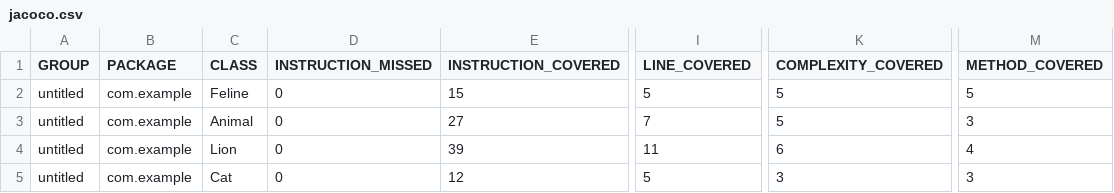
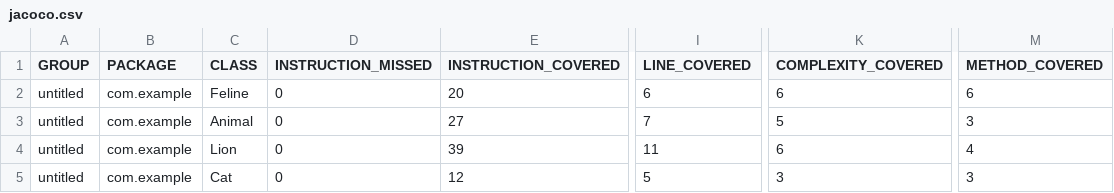
Before and after one commit to CateMonti/qa_java, a CSV file: target/site/jacoco/jacoco.csv, drawn as a sheet; only a part is shown, gaps mark what is left out; the diff names each change by its address in the sheet, - before the commit and + after, or states it on an @@ line.

Commit message:
add jacoco report

```diff
--- a/target/site/jacoco/jacoco.csv
+++ b/target/site/jacoco/jacoco.csv
-E2 (INSTRUCTION_COVERED): 15
+E2 (INSTRUCTION_COVERED): 20
-I2 (LINE_COVERED): 5
+I2 (LINE_COVERED): 6
-K2 (COMPLEXITY_COVERED): 5
+K2 (COMPLEXITY_COVERED): 6
-M2 (METHOD_COVERED): 5
+M2 (METHOD_COVERED): 6
```
Also changed, not shown: 11 other files.
